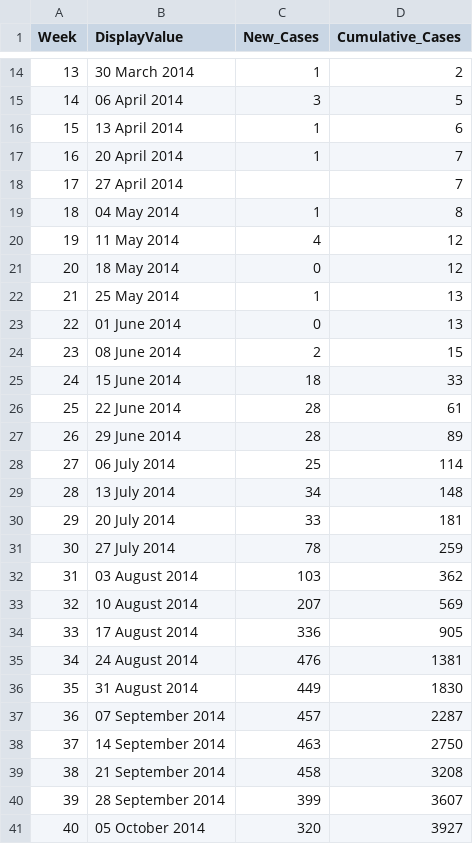
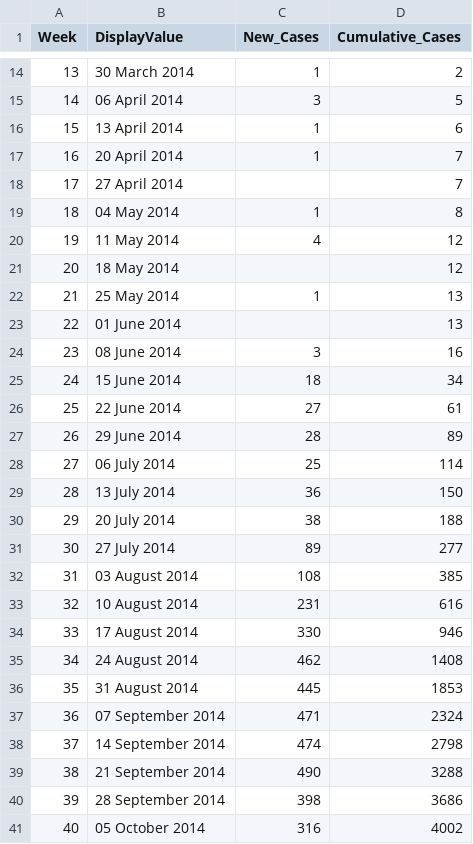
Before and after one commit to xu-hong/ebola, a CSV file: Liberia_new_case_byweek.csv, drawn as a sheet; only a part is shown, gaps mark what is left out; the diff covers the shown part only.

```diff
--- a/Liberia_new_case_byweek.csv
+++ b/Liberia_new_case_byweek.csv
@@ -20,22 +20,22 @@ Week;DisplayValue;New_Cases;Cumulative_Cases
 19;11 May 2014;4;12
-20;18 May 2014;0;12
+20;18 May 2014;;12
 21;25 May 2014;1;13
-22;01 June 2014;0;13
-23;08 June 2014;2;15
-24;15 June 2014;18;33
-25;22 June 2014;28;61
+22;01 June 2014;;13
+23;08 June 2014;3;16
+24;15 June 2014;18;34
+25;22 June 2014;27;61
 26;29 June 2014;28;89
 27;06 July 2014;25;114
-28;13 July 2014;34;148
-29;20 July 2014;33;181
-30;27 July 2014;78;259
-31;03 August 2014;103;362
-32;10 August 2014;207;569
-33;17 August 2014;336;905
-34;24 August 2014;476;1381
-35;31 August 2014;449;1830
-36;07 September 2014;457;2287
-37;14 September 2014;463;2750
-38;21 September 2014;458;3208
-39;28 September 2014;399;3607
-40;05 October 2014;320;3927
+28;13 July 2014;36;150
+29;20 July 2014;38;188
+30;27 July 2014;89;277
+31;03 August 2014;108;385
+32;10 August 2014;231;616
+33;17 August 2014;330;946
+34;24 August 2014;462;1408
+35;31 August 2014;445;1853
+36;07 September 2014;471;2324
+37;14 September 2014;474;2798
+38;21 September 2014;490;3288
+39;28 September 2014;398;3686
+40;05 October 2014;316;4002
```
Also changed, not shown: 1 added row and 24 edited cells elsewhere in this file, Guinea_new_case_byweek.csv, 9 other files.
